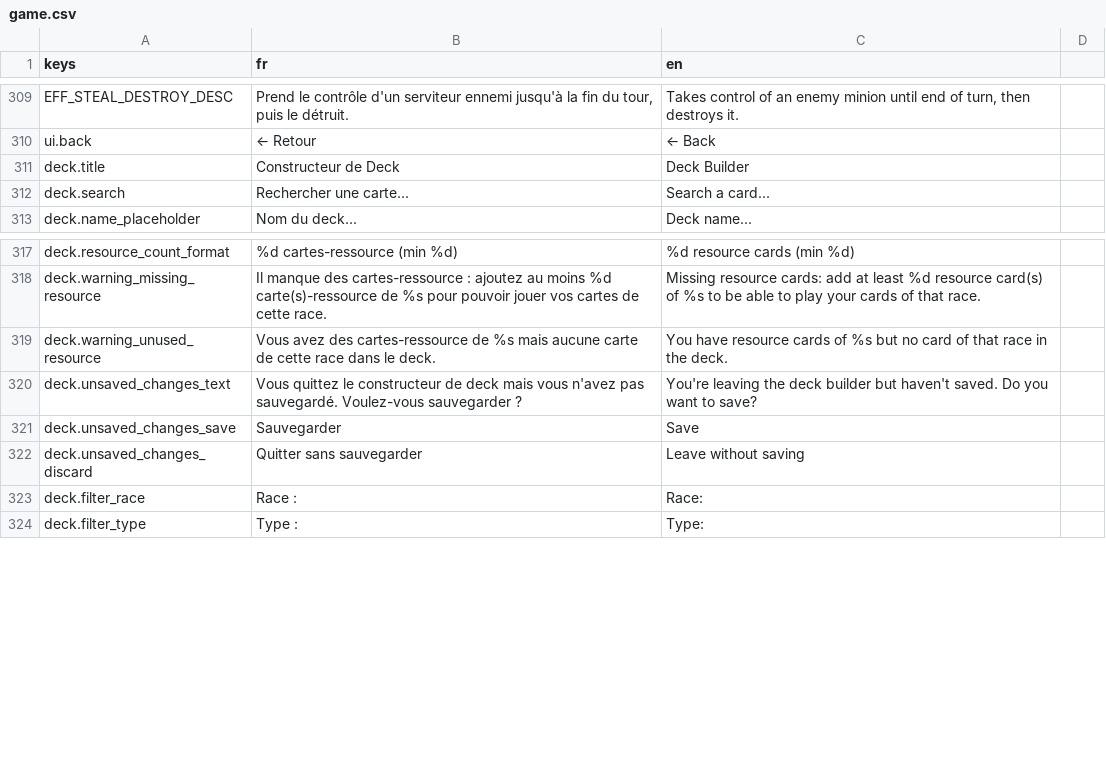
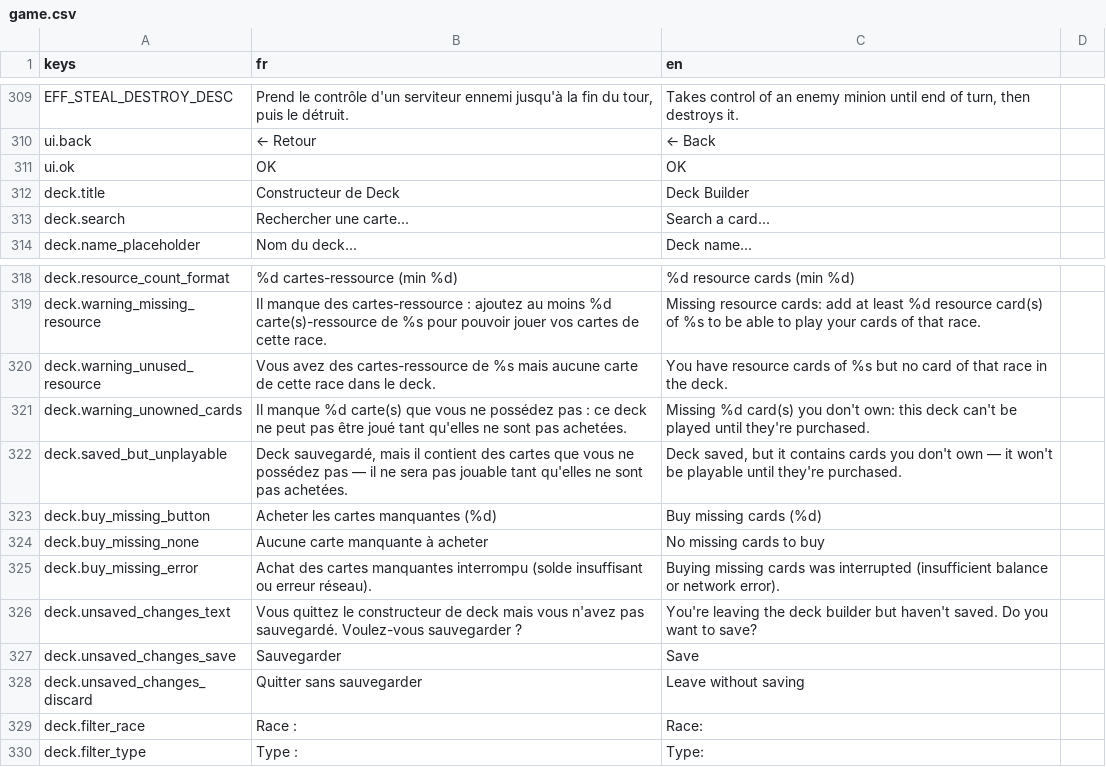
Before and after one commit to Nicolas82200/Wyrdane, a CSV file: translations/game.csv, drawn as a sheet; only a part is shown, gaps mark what is left out; the diff names each change by its address in the sheet, - before the commit and + after, or states it on an @@ line.

Commit message:
feat: allow building decks with unowned cards, block invalid deck selection
Non-conforming decks (too few cards, missing race resources) are now
disabled rather than just flagged in the Solo/Multi deck-select screen
— they can no longer be launched with.

DeckManager.can_add_card no longer requires owning a card to add it to
a deck (only the 4-copy cap still applies), so a deck can be built or
imported before all its cards are purchased. A new "Buy missing cards"
button above Save (DeckBuilder.tscn) buys every missing copy at once,
one API call per unit since there's no bulk endpoint, stopping at the
first failure.

Saving a deck with unowned cards is still allowed (_can_save only
checks deck-composition rules, not ownership) but now shows a popup
explaining the deck won't be playable until the missing cards are
bought. New DeckManager.playability_warnings() (validation_warnings +
an unowned-cards check) powers both the deck-select blocking above and
a matching warning tooltip in the "My Decks" list.

```diff
--- a/translations/game.csv
+++ b/translations/game.csv
+row 311: ui.ok | OK | OK
+row 321: deck.warning_unowned_cards | Il manque %d carte(s) que vous ne possédez pas : ce deck ne peut pas être joué tant qu'elles ne sont pas achetées. | Missing %d card(s) you don't own: this deck can't be played until they're purchased.
+row 322: deck.saved_but_unplayable | Deck sauvegardé, mais il contient des cartes que vous ne possédez pas — il ne sera pas jouable tant qu'elles ne sont pas achetées. | Deck saved, but it contains cards you don't own — it won't be playable until they're purchased.
+row 323: deck.buy_missing_button | Acheter les cartes manquantes (%d) | Buy missing cards (%d)
+row 324: deck.buy_missing_none | Aucune carte manquante à acheter | No missing cards to buy
+row 325: deck.buy_missing_error | Achat des cartes manquantes interrompu (solde insuffisant ou erreur réseau). | Buying missing cards was interrupted (insufficient balance or network error).
```
Also changed, not shown: 5 other files.
